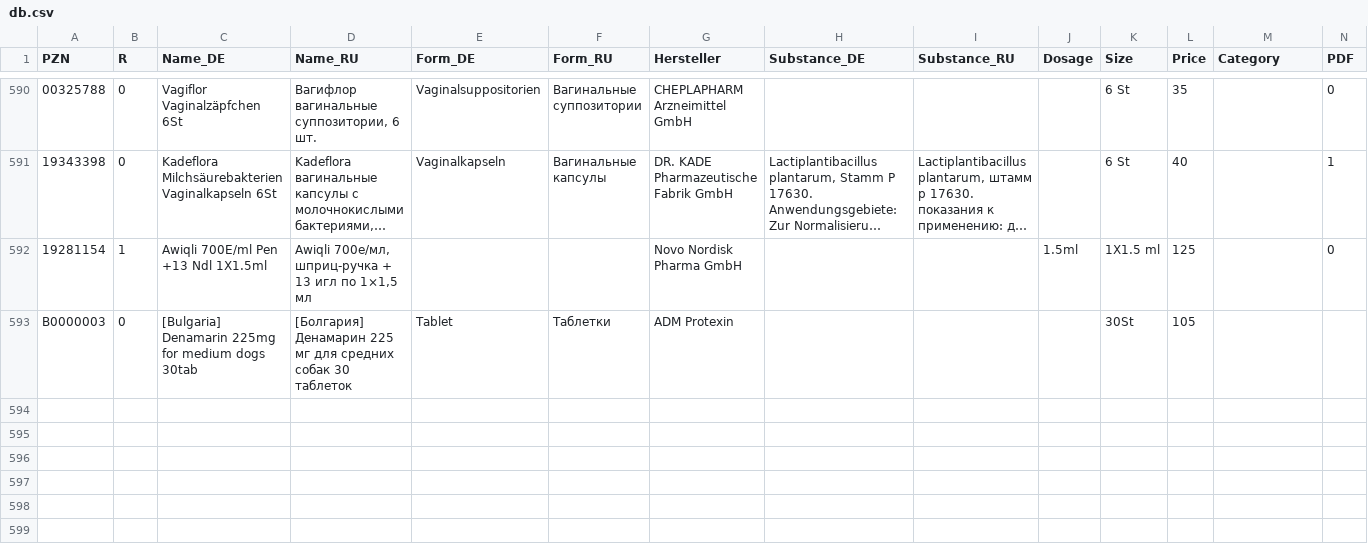
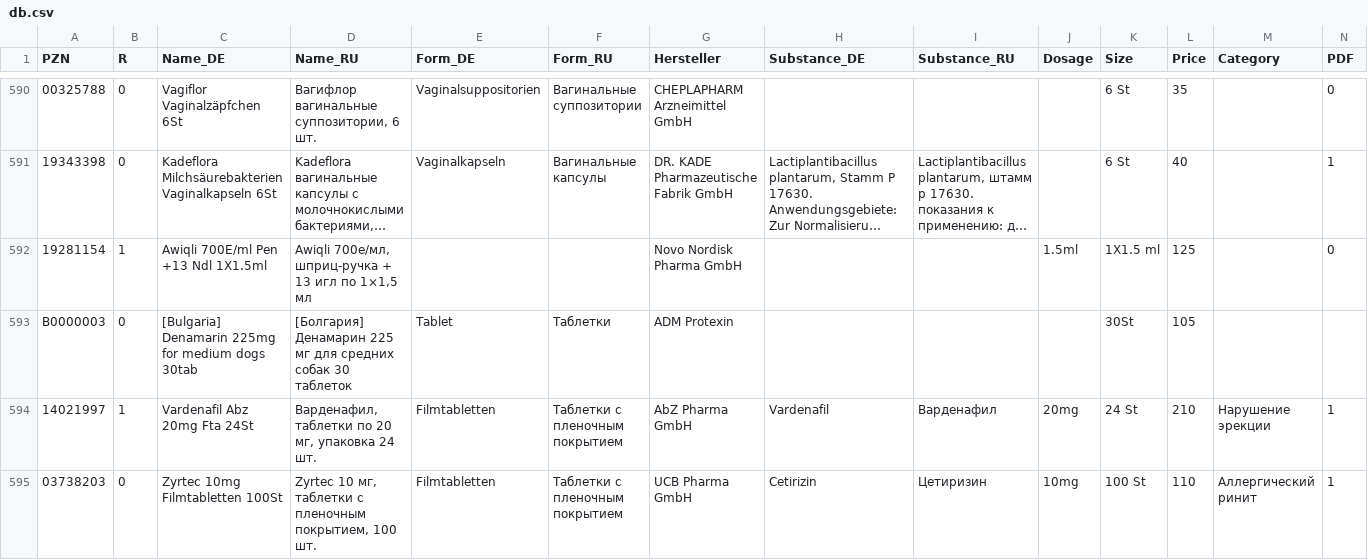
Before and after one commit to gxxmwolf-wq/catalog, a CSV file: db.csv, drawn as a sheet; only a part is shown, gaps mark what is left out; long unchanged cells end in …; the diff names each change by its address in the sheet, - before the commit and + after, or states it on an @@ line.

Commit message:
Обновление базы PZN (Диск + GitHub) 🚀

```diff
--- a/db.csv
+++ b/db.csv
+row 594: 14021997 | 1 | Vardenafil Abz 20mg Fta 24St | Варденафил, таблетки по 20 мг, упаковка 24 шт. | Filmtabletten | Таблетки с пленочным покрытием | AbZ Pharma GmbH | Vardenafil | Варденафил | 20mg | 24 St | 210 | Нарушение эрекции | 1
+row 595: 03738203 | 0 | Zyrtec 10mg Filmtabletten 100St | Zyrtec 10 мг, таблетки с пленочным покрытием, 100 шт. | Filmtabletten | Таблетки с пленочным покрытием | UCB Pharma GmbH | Cetirizin | Цетиризин | 10mg | 100 St | 110 | Аллергический ринит | 1
```
